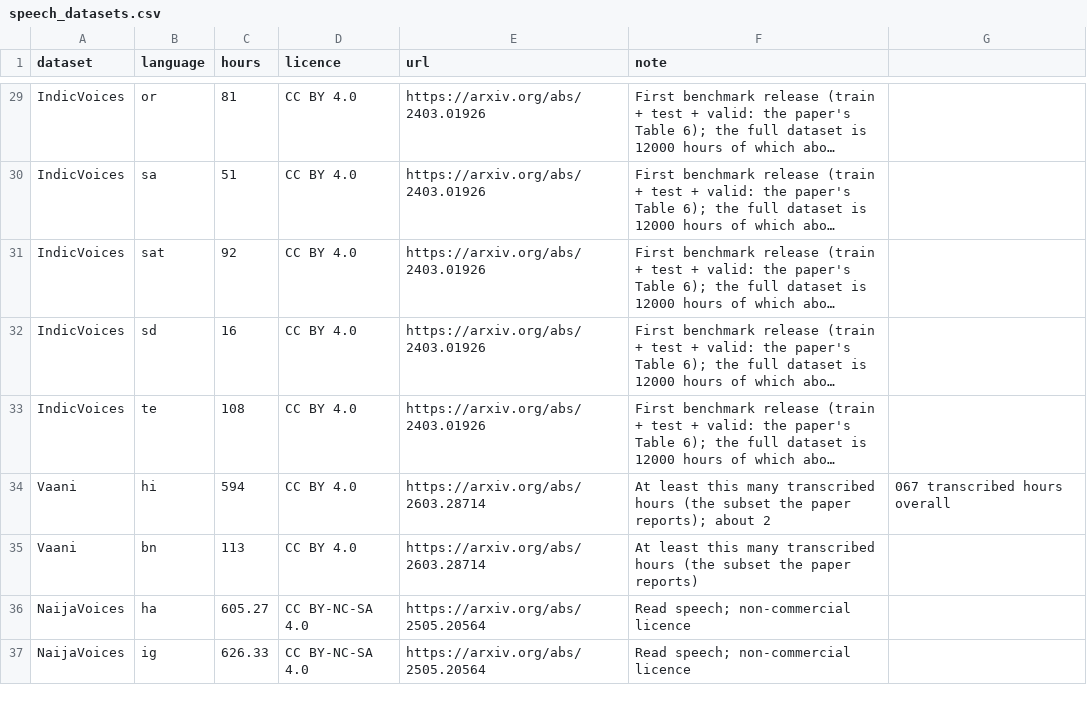
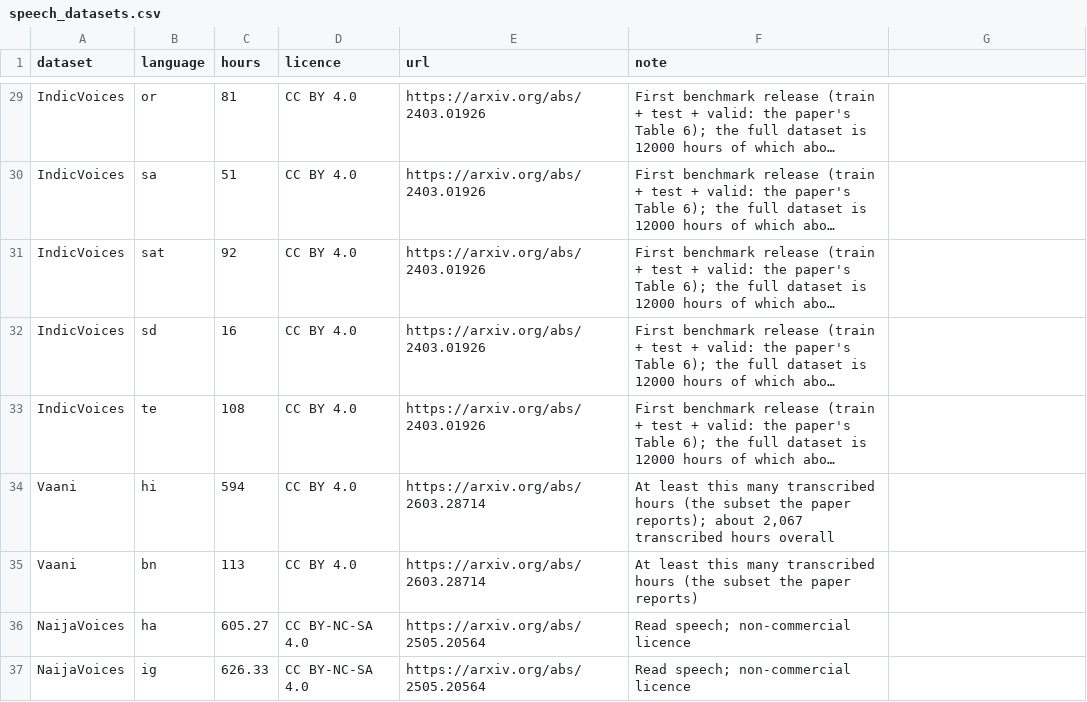
Before and after one commit to sandyfritchie/ltdi, a CSV file: config/speech_datasets.csv, drawn as a sheet; only a part is shown, gaps mark what is left out; long unchanged cells end in …; the diff names each change by its address in the sheet, - before the commit and + after, or states it on an @@ line.

```diff
--- a/config/speech_datasets.csv
+++ b/config/speech_datasets.csv
-F34 (note): …reports); about 2
+F34 (note): …reports); about 2,067 transcribed hours overall
-G34: 067 transcribed hours overall
+G34: (empty)
```
Also changed, not shown: 5 other files.
